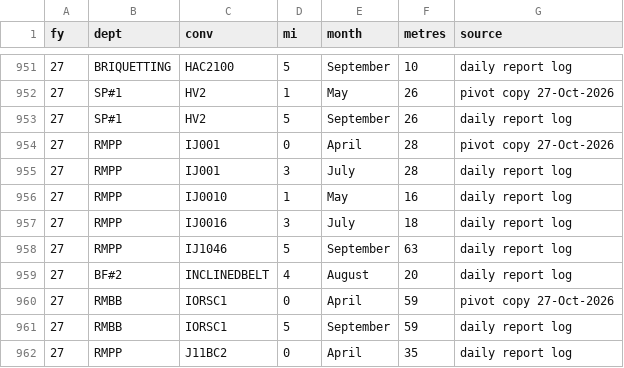
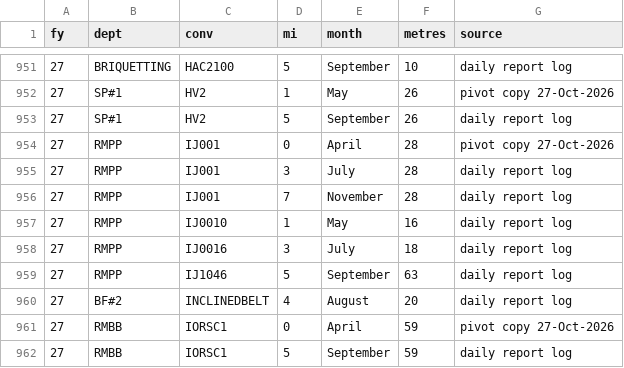
Before and after one commit to KUMARPRASHANT1408/THICKNESS-DASHBOARD, a CSV file: sbc_monthly.csv, drawn as a sheet; only a part is shown, gaps mark what is left out; the shorter side is filled out with more unchanged rows.

```diff
--- a/sbc_monthly.csv
+++ b/sbc_monthly.csv
@@ -955,2 +955,3 @@ fy,dept,conv,mi,month,metres,source
 27,RMPP,IJ001,3,July,28,daily report log
+27,RMPP,IJ001,7,November,28,daily report log
 27,RMPP,IJ0010,1,May,16,daily report log
```
Also changed, not shown: abn.csv, consumption_log.csv, 2 other files.
